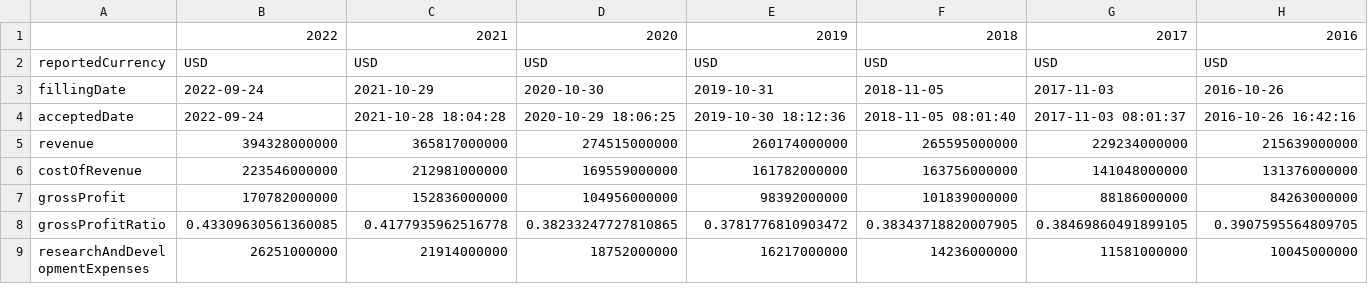
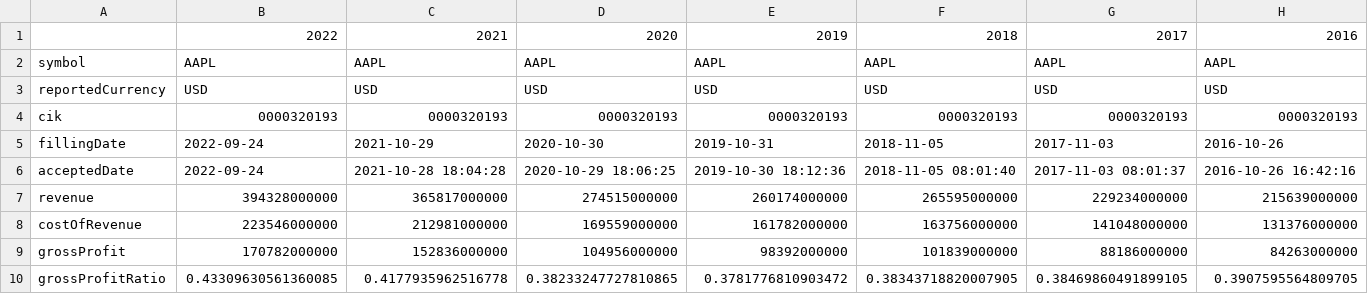
Before and after one commit to dxlnr/jesper, a CSV file: data/AAPL.csv, drawn as a sheet; only a part is shown; the shorter side is filled out with more unchanged rows; rows hold the shown columns only; the diff names each change by its address in the sheet, - before the commit and + after, or states it on an @@ line.

```diff
--- a/data/AAPL.csv
+++ b/data/AAPL.csv
+row 2: symbol | AAPL | AAPL | AAPL | AAPL | AAPL | AAPL | AAPL
+row 4: cik | 0000320193 | 0000320193 | 0000320193 | 0000320193 | 0000320193 | 0000320193 | 0000320193
```
Also changed, not shown: data/META.csv, 4 other files.
